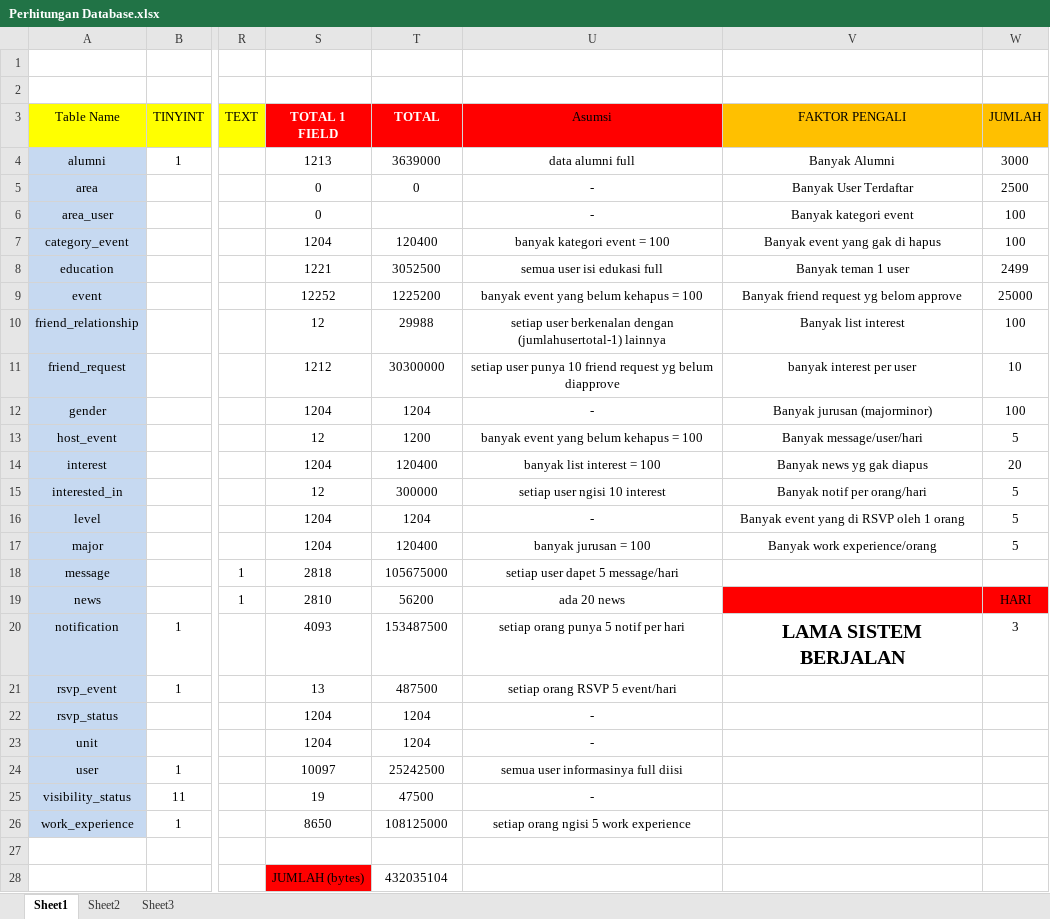
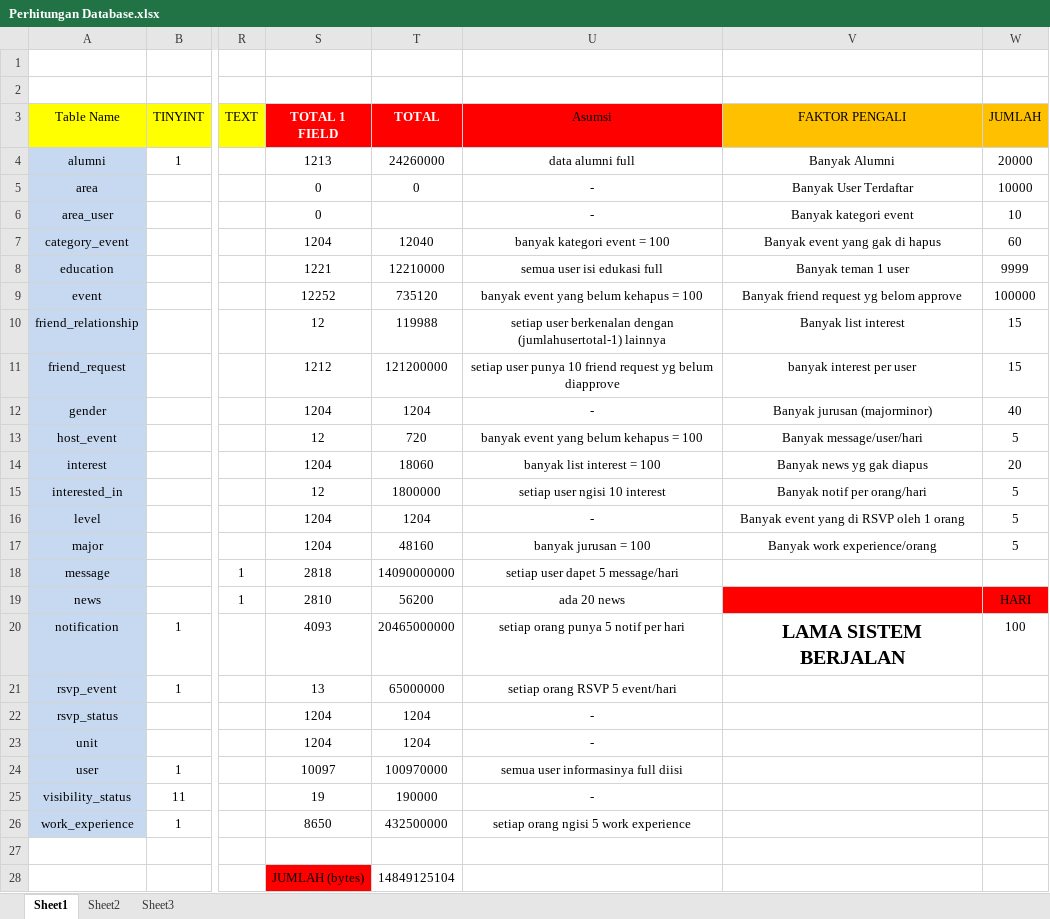
Before and after one commit to afifmucholis/sanurs, an Excel workbook: doc/Perhitungan Database.xlsx, sheet Sheet1, drawn as a sheet; only a part is shown, gaps mark what is left out; values as stored, in another font and other column widths than the file's, no borders; the diff covers the shown part only; the diff names each change by its address in the sheet, - before the commit and + after, or states it on an @@ line.

```diff
--- a/doc/Perhitungan Database.xlsx (sheet Sheet1)
+++ b/doc/Perhitungan Database.xlsx (sheet Sheet1)
-T4 (TOTAL): 3639000
+T4 (TOTAL): 24260000
-W4 (JUMLAH): 3000
+W4 (JUMLAH): 20000
-W5 (JUMLAH): 2500
+W5 (JUMLAH): 10000
-W6 (JUMLAH): 100
+W6 (JUMLAH): 10
-T7 (TOTAL): 120400
+T7 (TOTAL): 12040
-W7 (JUMLAH): 100
+W7 (JUMLAH): 60
-T8 (TOTAL): 3052500
+T8 (TOTAL): 12210000
-W8 (JUMLAH): 2499
+W8 (JUMLAH): 9999
-T9 (TOTAL): 1225200
+T9 (TOTAL): 735120
-W9 (JUMLAH): 25000
+W9 (JUMLAH): 100000
-T10 (TOTAL): 29988
+T10 (TOTAL): 119988
-W10 (JUMLAH): 100
+W10 (JUMLAH): 15
-T11 (TOTAL): 30300000
+T11 (TOTAL): 121200000
-W11 (JUMLAH): 10
+W11 (JUMLAH): 15
-W12 (JUMLAH): 100
+W12 (JUMLAH): 40
-T13 (TOTAL): 1200
+T13 (TOTAL): 720
-T14 (TOTAL): 120400
+T14 (TOTAL): 18060
-T15 (TOTAL): 300000
+T15 (TOTAL): 1800000
-T17 (TOTAL): 120400
+T17 (TOTAL): 48160
-T18 (TOTAL): 105675000
+T18 (TOTAL): 14090000000
-T20 (TOTAL): 153487500
+T20 (TOTAL): 20465000000
-W20 (JUMLAH): 3
+W20 (JUMLAH): 100
-T21 (TOTAL): 487500
+T21 (TOTAL): 65000000
-T24 (TOTAL): 25242500
+T24 (TOTAL): 100970000
-T25 (TOTAL): 47500
+T25 (TOTAL): 190000
-T26 (TOTAL): 108125000
+T26 (TOTAL): 432500000
-T28 (TOTAL): 432035104
+T28 (TOTAL): 14849125104
```
Also changed, not shown: 1 edited cell elsewhere in this sheet, 3 other files.
